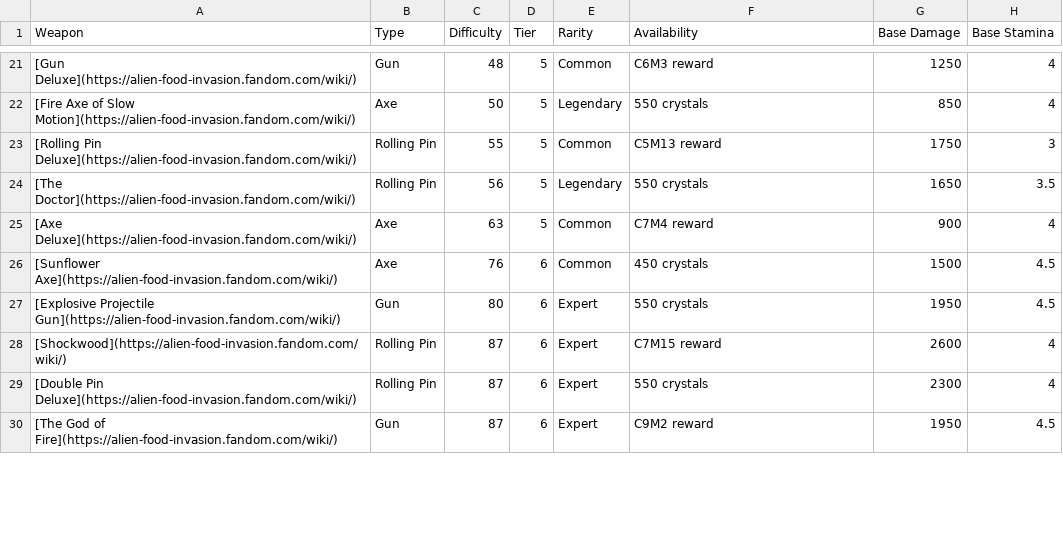
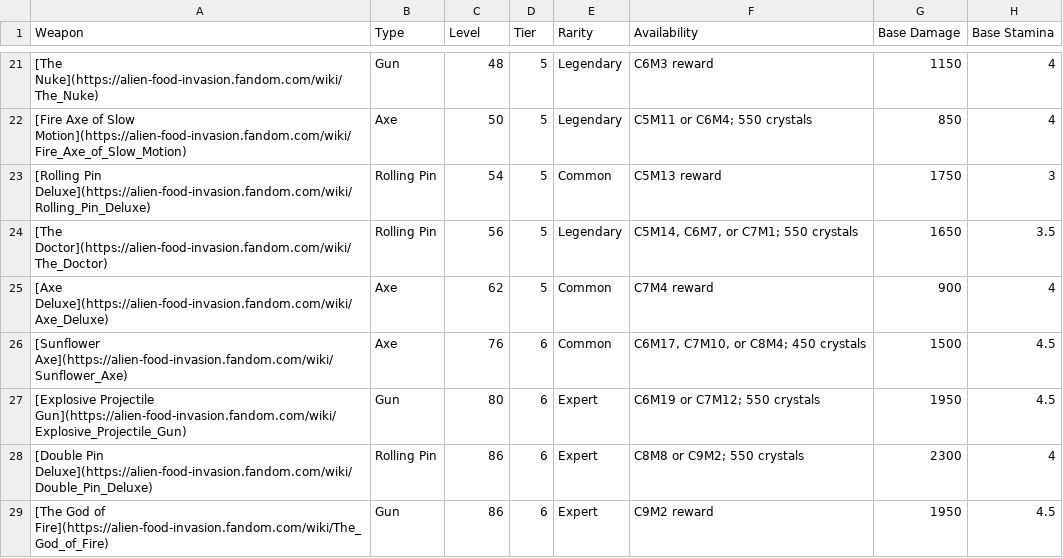
Before and after one commit to Hopefully73/AFI, a CSV file: data/weapons.csv, drawn as a sheet; only a part is shown, gaps mark what is left out; the diff covers the shown part only.

```diff
--- a/data/weapons.csv
+++ b/data/weapons.csv
@@ -1 +1 @@
-Weapon,Type,Difficulty,Tier,Rarity,Availability,Base Damage,Base Stamina
+Weapon,Type,Level,Tier,Rarity,Availability,Base Damage,Base Stamina
@@ -21,10 +21,9 @@ Weapon,Type,Difficulty,Tier,Rarity,Availability,Base Damage,Base Stamina
-[Gun Deluxe](https://alien-food-invasion.fandom.com/wiki/),Gun,48,5,Common,C6M3 reward,1250,4
-[Fire Axe of Slow Motion](https://alien-food-invasion.fandom.com/wiki/),Axe,50,5,Legendary,550 crystals,850,4
-[Rolling Pin Deluxe](https://alien-food-invasion.fandom.com/wiki/),Rolling Pin,55,5,Common,C5M13 reward,1750,3
-[The Doctor](https://alien-food-invasion.fandom.com/wiki/),Rolling Pin,56,5,Legendary,550 crystals,1650,3.5
-[Axe Deluxe](https://alien-food-invasion.fandom.com/wiki/),Axe,63,5,Common,C7M4 reward,900,4
-[Sunflower Axe](https://alien-food-invasion.fandom.com/wiki/),Axe,76,6,Common,450 crystals,1500,4.5
-[Explosive Projectile Gun](https://alien-food-invasion.fandom.com/wiki/),Gun,80,6,Expert,550 crystals,1950,4.5
-[Shockwood](https://alien-food-invasion.fandom.com/wiki/),Rolling Pin,87,6,Expert,C7M15 reward,2600,4
-[Double Pin Deluxe](https://alien-food-invasion.fandom.com/wiki/),Rolling Pin,87,6,Expert,550 crystals,2300,4
-[The God of Fire](https://alien-food-invasion.fandom.com/wiki/),Gun,87,6,Expert,C9M2 reward,1950,4.5
+[The Nuke](https://alien-food-invasion.fandom.com/wiki/The_Nuke),Gun,48,5,Legendary,C6M3 reward,1150,4
+[Fire Axe of Slow Motion](https://alien-food-invasion.fandom.com/wiki/Fire_Axe_of_Slow_Motion),Axe,50,5,Legendary,C5M11 or C6M4; 550 crystals,850,4
+[Rolling Pin Deluxe](https://alien-food-invasion.fandom.com/wiki/Rolling_Pin_Deluxe),Rolling Pin,54,5,Common,C5M13 reward,1750,3
+[The Doctor](https://alien-food-invasion.fandom.com/wiki/The_Doctor),Rolling Pin,56,5,Legendary,"C5M14, C6M7, or C7M1; 550 crystals",1650,3.5
+[Axe Deluxe](https://alien-food-invasion.fandom.com/wiki/Axe_Deluxe),Axe,62,5,Common,C7M4 reward,900,4
+[Sunflower Axe](https://alien-food-invasion.fandom.com/wiki/Sunflower_Axe),Axe,76,6,Common,"C6M17, C7M10, or C8M4; 450 crystals",1500,4.5
+[Explosive Projectile Gun](https://alien-food-invasion.fandom.com/wiki/Explosive_Projectile_Gun),Gun,80,6,Expert,C6M19 or C7M12; 550 crystals,1950,4.5
+[Double Pin Deluxe](https://alien-food-invasion.fandom.com/wiki/Double_Pin_Deluxe),Rolling Pin,86,6,Expert,C8M8 or C9M2; 550 crystals,2300,4
+[The God of Fire](https://alien-food-invasion.fandom.com/wiki/The_God_of_Fire),Gun,86,6,Expert,C9M2 reward,1950,4.5
```
Also changed, not shown: 1 added row and 65 edited cells elsewhere in this file, 6 other files.
